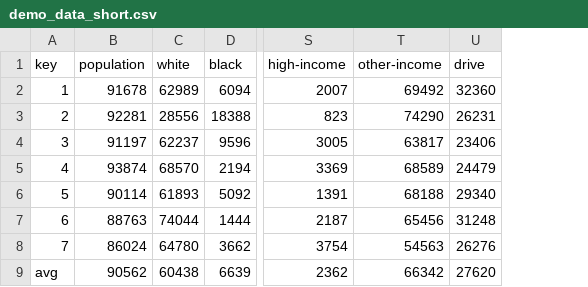
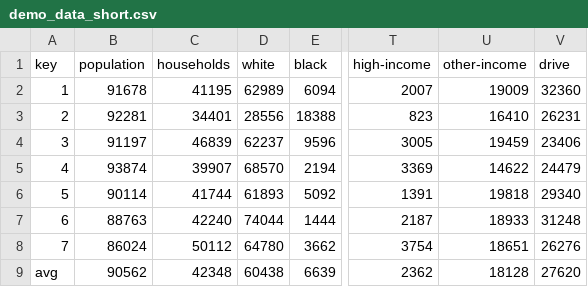
Before and after one commit to seattletimes/council-districts, a CSV file: csv/demo_data_short.csv, drawn as a sheet; only a part is shown, gaps mark what is left out; addresses are those after the commit; the diff names each change by its address in the sheet, - before the commit and + after, or states it on an @@ line.

Commit message:
New income data percentages

```diff
--- a/csv/demo_data_short.csv
+++ b/csv/demo_data_short.csv
+column C (households), rows 2-9: 41195 | 34401 | 46839 | 39907 | 41744 | 42240 | 50112 | 42348
-U2 (other-income): 69492
+U2 (other-income): 19009
-U3 (other-income): 74290
+U3 (other-income): 16410
-U4 (other-income): 63817
+U4 (other-income): 19459
-U5 (other-income): 68589
+U5 (other-income): 14622
-U6 (other-income): 68188
+U6 (other-income): 19818
-U7 (other-income): 65456
+U7 (other-income): 18933
-U8 (other-income): 54563
+U8 (other-income): 18651
-U9 (other-income): 66342
+U9 (other-income): 18128
```
Also changed, not shown: csv/demo_data_percentages.csv, 3 other files.
